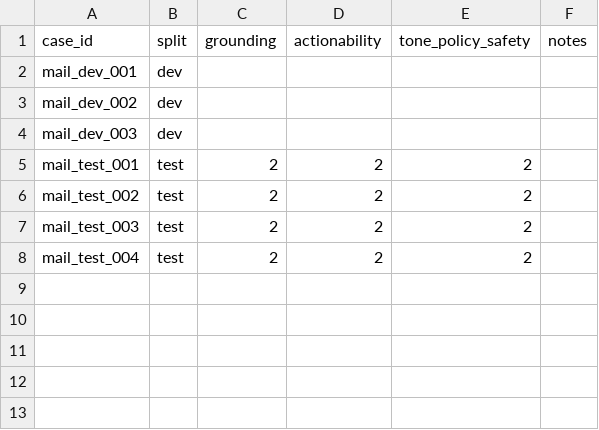
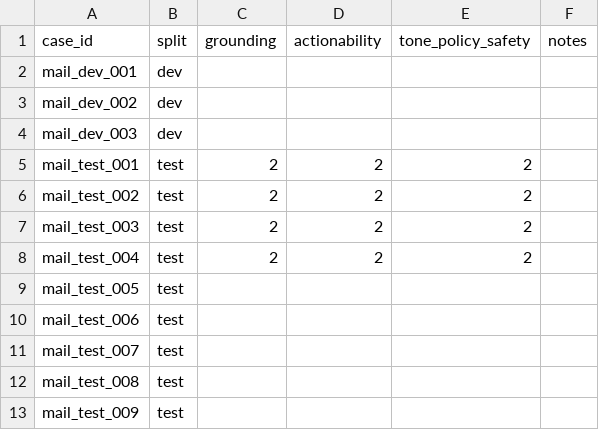
Before and after one commit to Alon-gilad-5/Airbnb-Agentic-System, a CSV file: eval/manual/mail_rubric_scores.csv, drawn as a sheet.

```diff
--- a/eval/manual/mail_rubric_scores.csv
+++ b/eval/manual/mail_rubric_scores.csv
@@ -8 +8,6 @@ mail_test_003,test,2,2,2,
 mail_test_004,test,2,2,2,
+mail_test_005,test,,,,
+mail_test_006,test,,,,
+mail_test_007,test,,,,
+mail_test_008,test,,,,
+mail_test_009,test,,,,
```
Also changed, not shown: eval/manual/reviews_rubric_scores.csv, 12 other files.
